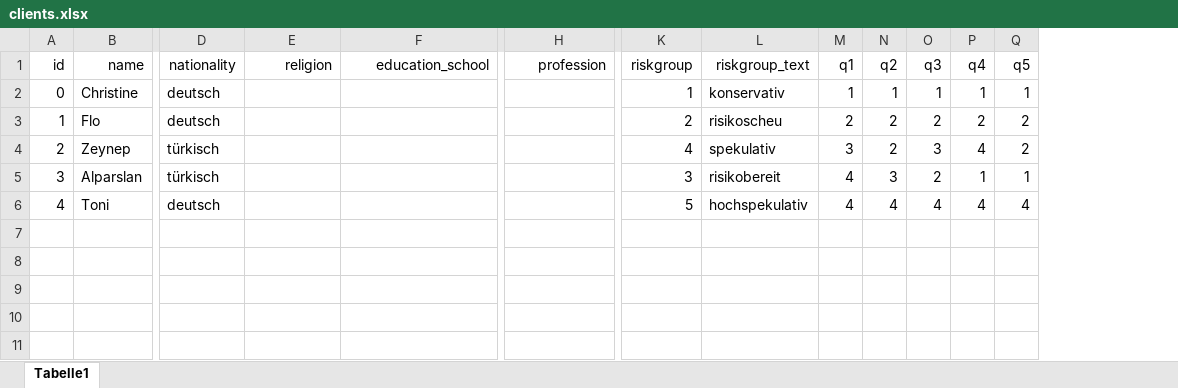
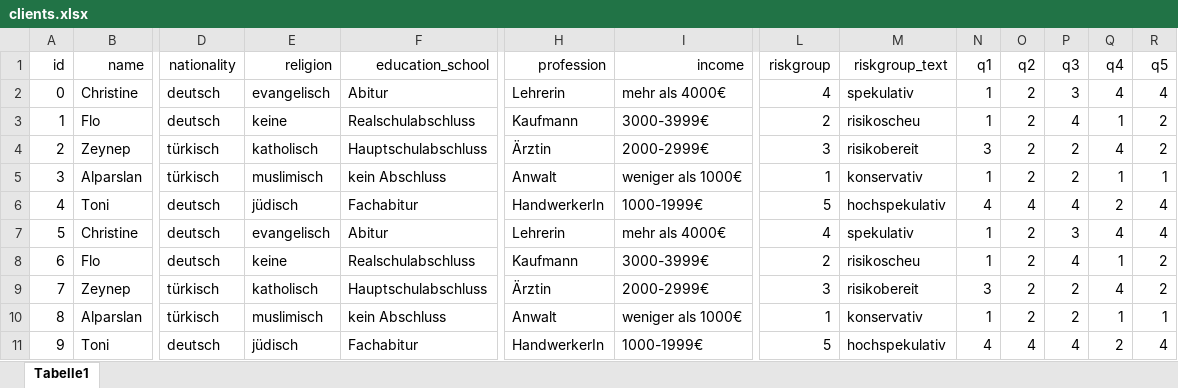
Before and after one commit to meyting/findisc, an Excel workbook: _static/global/clients.xlsx, sheet Tabelle1, drawn as a sheet; only a part is shown, gaps mark what is left out; values as stored, in another font and other column widths than the file's, no borders; addresses are those after the commit; rows hold the shown columns only; the diff names each change by its address in the sheet, - before the commit and + after, or states it on an @@ line.

```diff
--- a/_static/global/clients.xlsx (sheet Tabelle1)
+++ b/_static/global/clients.xlsx (sheet Tabelle1)
+column I (income), rows 2-6: mehr als 4000€ | 3000-3999€ | 2000-2999€ | weniger als 1000€ | 1000-1999€
-E2 (religion): (empty)
+E2 (religion): evangelisch
-F2 (education_school): (empty)
+F2 (education_school): Abitur
-H2 (profession): (empty)
+H2 (profession): Lehrerin
-L2 (riskgroup): 1
+L2 (riskgroup): 4
-M2 (riskgroup_text): konservativ
+M2 (riskgroup_text): spekulativ
-O2 (q2): 1
+O2 (q2): 2
-P2 (q3): 1
+P2 (q3): 3
-Q2 (q4): 1
+Q2 (q4): 4
-R2 (q5): 1
+R2 (q5): 4
-E3 (religion): (empty)
+E3 (religion): keine
-F3 (education_school): (empty)
+F3 (education_school): Realschulabschluss
-H3 (profession): (empty)
+H3 (profession): Kaufmann
-N3 (q1): 2
+N3 (q1): 1
-P3 (q3): 2
+P3 (q3): 4
-Q3 (q4): 2
+Q3 (q4): 1
-E4 (religion): (empty)
+E4 (religion): katholisch
-F4 (education_school): (empty)
+F4 (education_school): Hauptschulabschluss
-H4 (profession): (empty)
+H4 (profession): Ärztin
-L4 (riskgroup): 4
+L4 (riskgroup): 3
-M4 (riskgroup_text): spekulativ
+M4 (riskgroup_text): risikobereit
-P4 (q3): 3
+P4 (q3): 2
-E5 (religion): (empty)
+E5 (religion): muslimisch
-F5 (education_school): (empty)
+F5 (education_school): kein Abschluss
-H5 (profession): (empty)
+H5 (profession): Anwalt
-L5 (riskgroup): 3
+L5 (riskgroup): 1
-M5 (riskgroup_text): risikobereit
+M5 (riskgroup_text): konservativ
-N5 (q1): 4
+N5 (q1): 1
-O5 (q2): 3
+O5 (q2): 2
-E6 (religion): (empty)
+E6 (religion): jüdisch
-F6 (education_school): (empty)
+F6 (education_school): Fachabitur
-H6 (profession): (empty)
+H6 (profession): HandwerkerIn
-Q6 (q4): 4
+Q6 (q4): 2
+row 7: 5 | Christine | deutsch | evangelisch | Abitur | Lehrerin | mehr als 4000€ | 4 | spekulativ | 1 | 2 | 3 | 4 | 4
+row 8: 6 | Flo | deutsch | keine | Realschulabschluss | Kaufmann | 3000-3999€ | 2 | risikoscheu | 1 | 2 | 4 | 1 | 2
+row 9: 7 | Zeynep | türkisch | katholisch | Hauptschulabschluss | Ärztin | 2000-2999€ | 3 | risikobereit | 3 | 2 | 2 | 4 | 2
+row 10: 8 | Alparslan | türkisch | muslimisch | kein Abschluss | Anwalt | weniger als 1000€ | 1 | konservativ | 1 | 2 | 2 | 1 | 1
+row 11: 9 | Toni | deutsch | jüdisch | Fachabitur | HandwerkerIn | 1000-1999€ | 5 | hochspekulativ | 4 | 4 | 4 | 2 | 4
```
Also changed, not shown: formulas that keep their value, 51 other files.
